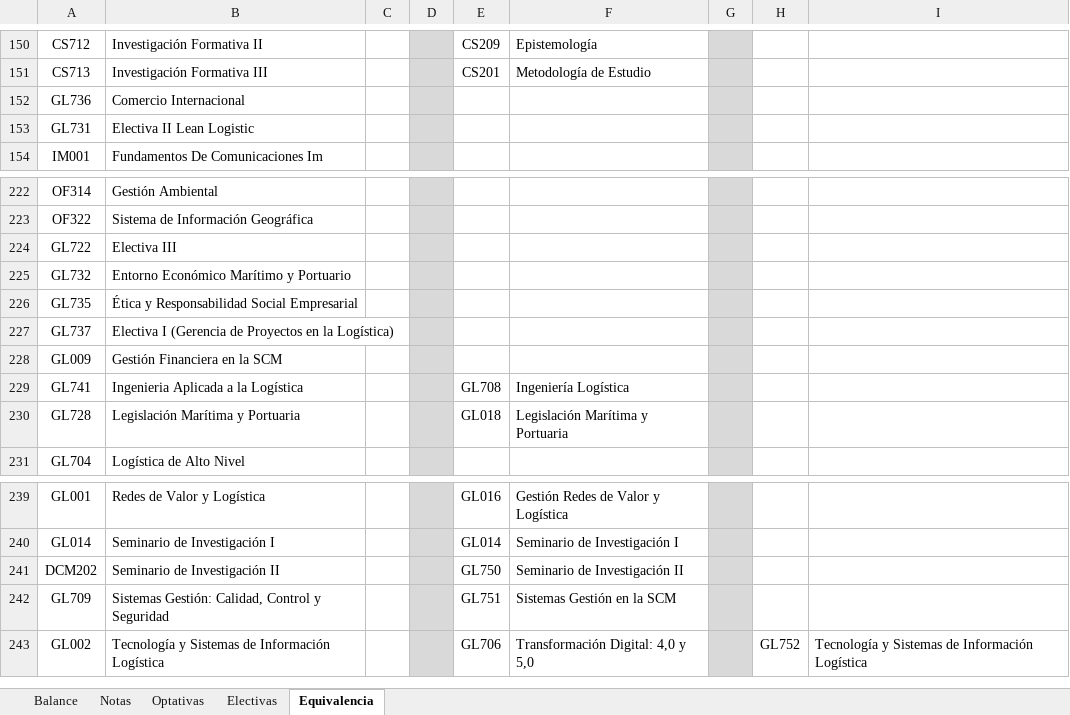
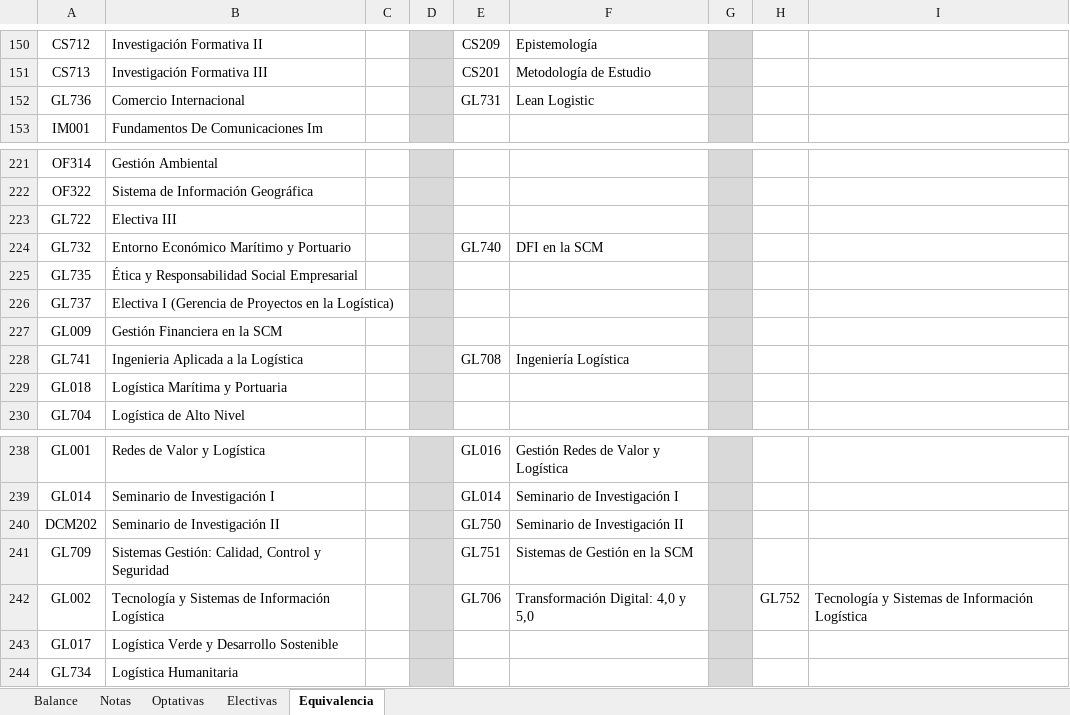
Before and after one commit to BEYTYC/images, an Excel workbook: public/docs/balances/BALANCE - MAESTRÍA GESTIÓN LOGÍSTICA.xlsm, sheet Equivalencia, drawn as a sheet; only a part is shown, gaps mark what is left out; values as stored, in another font and other column widths than the file's, no borders; conditional formats not drawn; removed rows and columns are numbered as before the commit, all else as after; the diff names each change by its address in the sheet, - before the commit and + after, or states it on an @@ line.

```diff
--- a/public/docs/balances/BALANCE - MAESTRÍA GESTIÓN LOGÍSTICA.xlsm (sheet Equivalencia)
+++ b/public/docs/balances/BALANCE - MAESTRÍA GESTIÓN LOGÍSTICA.xlsm (sheet Equivalencia)
-E152: (empty)
+E152: GL731
-F152: (empty)
+F152: Lean Logistic
-row 153: GL731 | Electiva II Lean Logistic
-E224: (empty)
+E224: GL740
-F224: (empty)
+F224: DFI en la SCM
-row 230: GL728 | Legislación Marítima y Portuaria |  |  | GL018 | Legislación Marítima y Portuaria
+row 229: GL018 | Logística Marítima y Portuaria
-F241: Sistemas Gestión en la SCM
+F241: Sistemas de Gestión en la SCM
+row 243: GL017 | Logística Verde y Desarrollo Sostenible
+row 244: GL734 | Logística Humanitaria
```
Also changed, not shown: sheet Balance, sheet Electivas, sheet Optativas, formulas that keep their value, charts or pictures.
